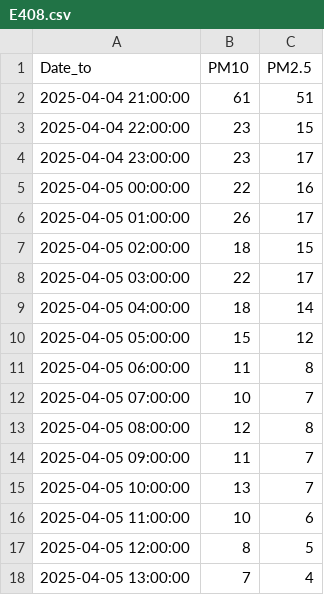
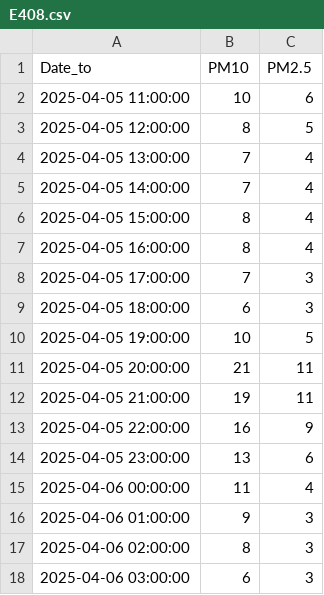
Before and after one commit to BlazheManev/IIS, a CSV file: data/preprocessed/air/E408.csv, drawn as a sheet; only a part is shown; the shorter side is filled out with more unchanged rows; the diff covers the shown part only.

```diff
--- a/data/preprocessed/air/E408.csv
+++ b/data/preprocessed/air/E408.csv
@@ -1,16 +1,2 @@
 Date_to,PM10,PM2.5
-2025-04-04 21:00:00,61,51
-2025-04-04 22:00:00,23,15
-2025-04-04 23:00:00,23,17
-2025-04-05 00:00:00,22,16
-2025-04-05 01:00:00,26,17
-2025-04-05 02:00:00,18,15
-2025-04-05 03:00:00,22,17
-2025-04-05 04:00:00,18,14
-2025-04-05 05:00:00,15,12
-2025-04-05 06:00:00,11,8
-2025-04-05 07:00:00,10,7
-2025-04-05 08:00:00,12,8
-2025-04-05 09:00:00,11,7
-2025-04-05 10:00:00,13,7
 2025-04-05 11:00:00,10,6
```
Also changed, not shown: 14 added rows elsewhere in this file, data/preprocessed/air/E405.csv, data/preprocessed/air/E409.csv, 19 other files.
